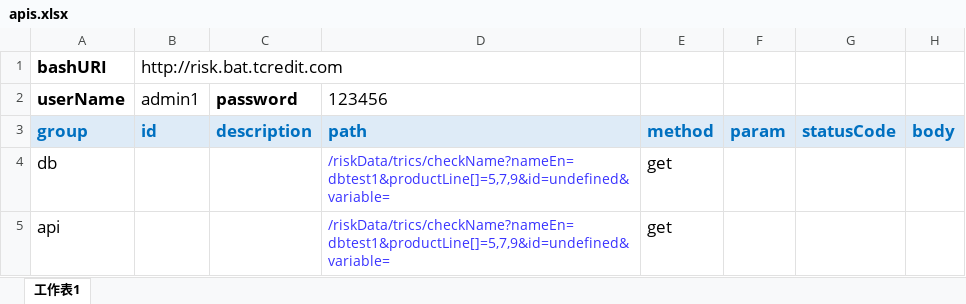
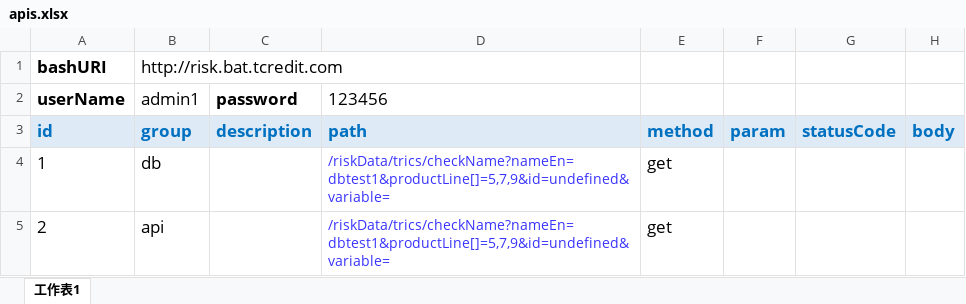
Before and after one commit to zhengjiali/ttt, an Excel workbook: src/resources/apis.xlsx, sheet 工作表1, drawn as a sheet; values as stored, in another font and other column widths than the file's, no borders; conditional formats not drawn; the diff names each change by its address in the sheet, - before the commit and + after, or states it on an @@ line.

```diff
--- a/src/resources/apis.xlsx (sheet 工作表1)
+++ b/src/resources/apis.xlsx (sheet 工作表1)
-A3 (userName): group
+A3 (userName): id
-B3 (admin1): id
+B3 (admin1): group
-A4 (userName): db
+A4 (userName): 1
-B4 (admin1): (empty)
+B4 (admin1): db
-A5 (userName): api
+A5 (userName): 2
-B5 (admin1): (empty)
+B5 (admin1): api
```
Also changed, not shown: 2 other files.
